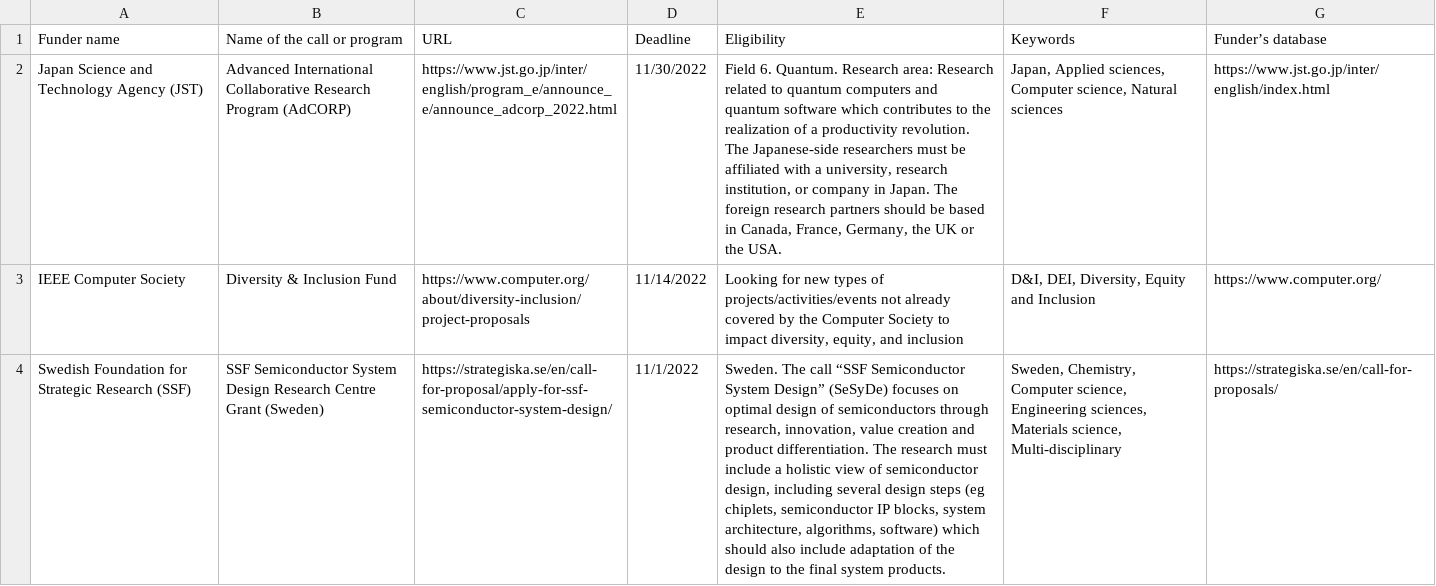
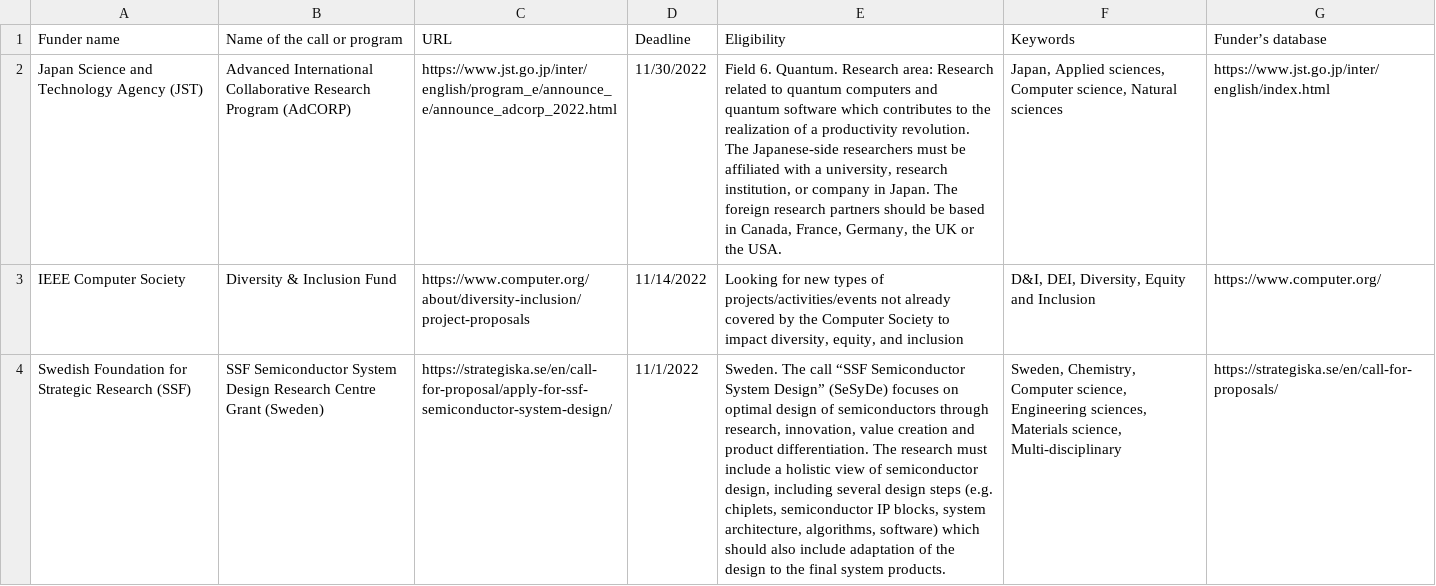
Before and after one commit to researchsoft/website, a CSV file: content/funding-opportunities/ReSA_Funding_Current_opportunities.csv, drawn as a sheet; the diff names each change by its address in the sheet, - before the commit and + after, or states it on an @@ line.

Commit message:
update current.csv

```diff
--- a/content/funding-opportunities/ReSA_Funding_Current_opportunities.csv
+++ b/content/funding-opportunities/ReSA_Funding_Current_opportunities.csv
-E4 (Eligibility): …design steps (eg chiplets, semiconductor…
+E4 (Eligibility): …design steps (e.g. chiplets, semiconductor…
```
